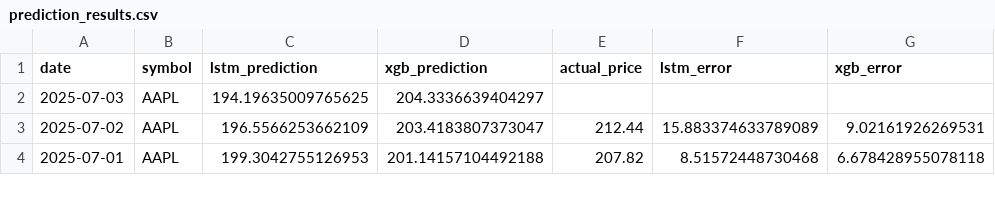
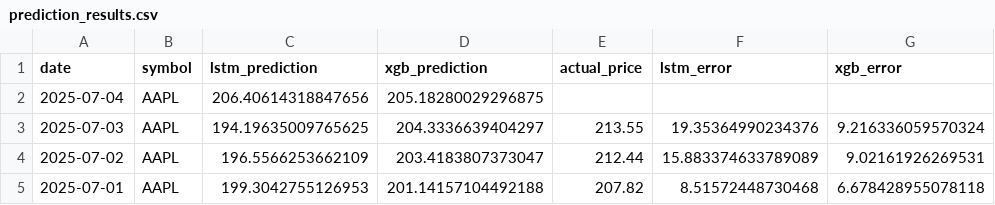
Before and after one commit to pankitthakkar/stock-price-predictor, a CSV file: prediction_results.csv, drawn as a sheet; only a part is shown.

```diff
--- a/prediction_results.csv
+++ b/prediction_results.csv
@@ -1,3 +1,4 @@
 date,symbol,lstm_prediction,xgb_prediction,actual_price,lstm_error,xgb_error
-2025-07-03,AAPL,194.19635009765625,204.3336639404297,,,
+2025-07-04,AAPL,206.40614318847656,205.18280029296875,,,
+2025-07-03,AAPL,194.19635009765625,204.3336639404297,213.55,19.35364990234376,9.216336059570324
 2025-07-02,AAPL,196.5566253662109,203.4183807373047,212.44,15.883374633789089,9.02161926269531
```
Also changed, not shown: 2 other files.
